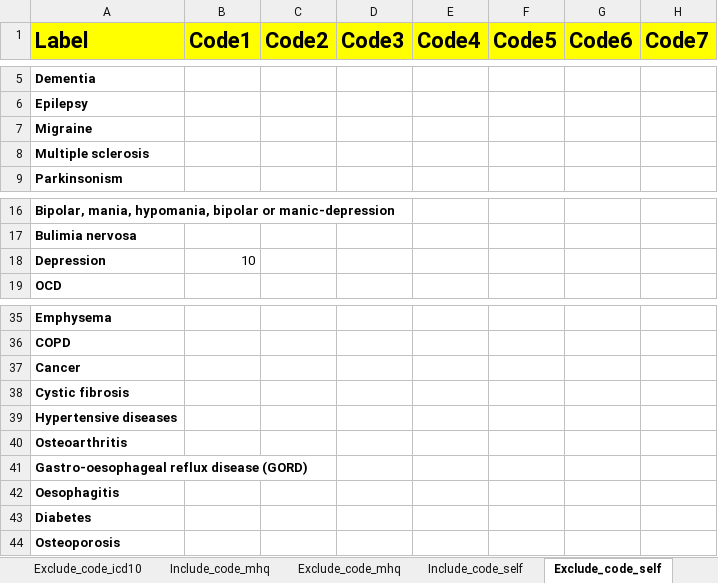
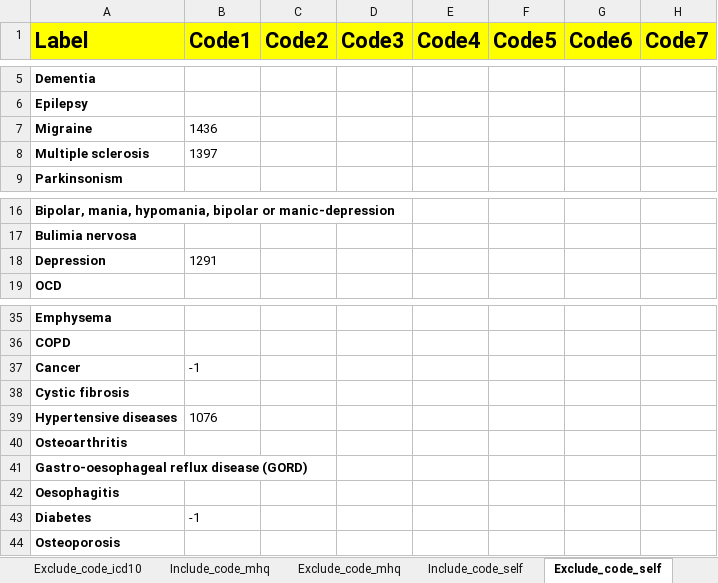
Before and after one commit to hjameei/Heterogeneity, an Excel workbook: Inputs/Diagnosis/Diseases_of_interest.xlsx, sheet Exclude_code_self, drawn as a sheet; only a part is shown, gaps mark what is left out; values as stored, in another font and other column widths than the file's, no borders; the diff names each change by its address in the sheet, - before the commit and + after, or states it on an @@ line.

```diff
--- a/Inputs/Diagnosis/Diseases_of_interest.xlsx (sheet Exclude_code_self)
+++ b/Inputs/Diagnosis/Diseases_of_interest.xlsx (sheet Exclude_code_self)
-B7 (Code1): (empty)
+B7 (Code1): 1436
-B8 (Code1): (empty)
+B8 (Code1): 1397
-B18 (Code1): 10
+B18 (Code1): 1291
-B37 (Code1): (empty)
+B37 (Code1): -1
-B39 (Code1): (empty)
+B39 (Code1): 1076
-B43 (Code1): (empty)
+B43 (Code1): -1
```
Also changed, not shown: sheet Include_code_self, outputs/Diagnosis/description_codes_new.xlsx, outputs/Diagnosis/description_codes_v1_v2.xlsx, 6 other files.
